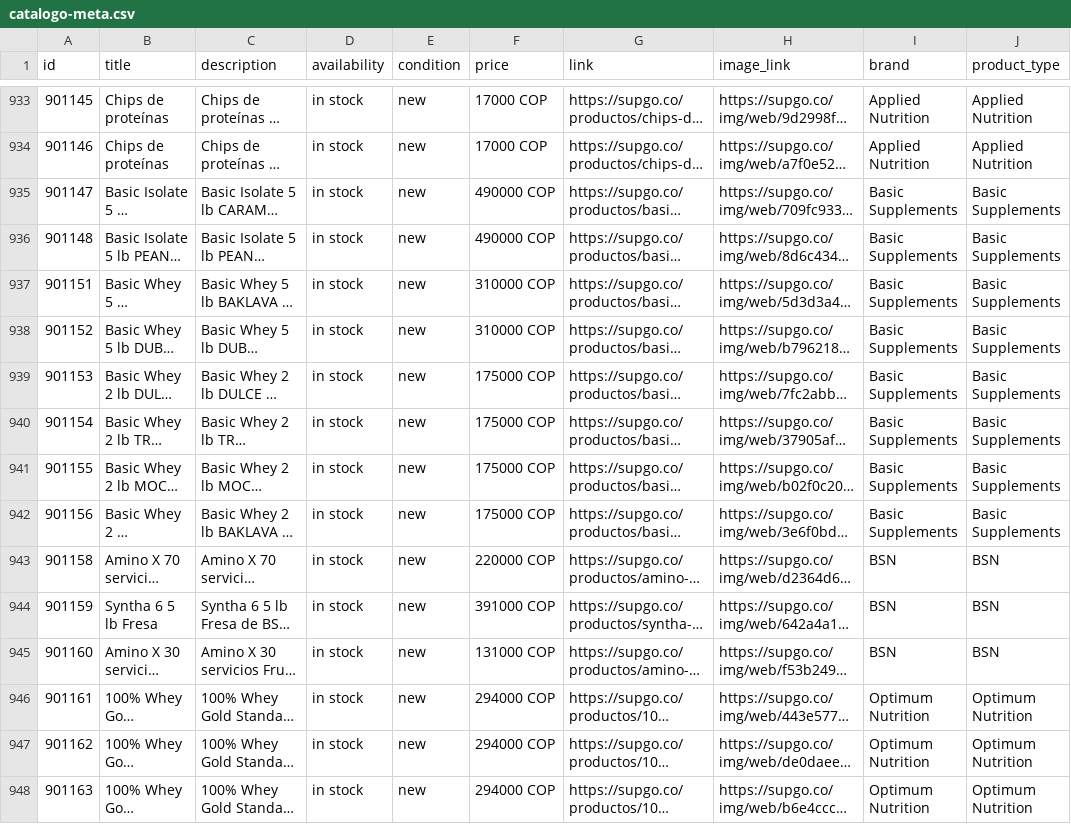
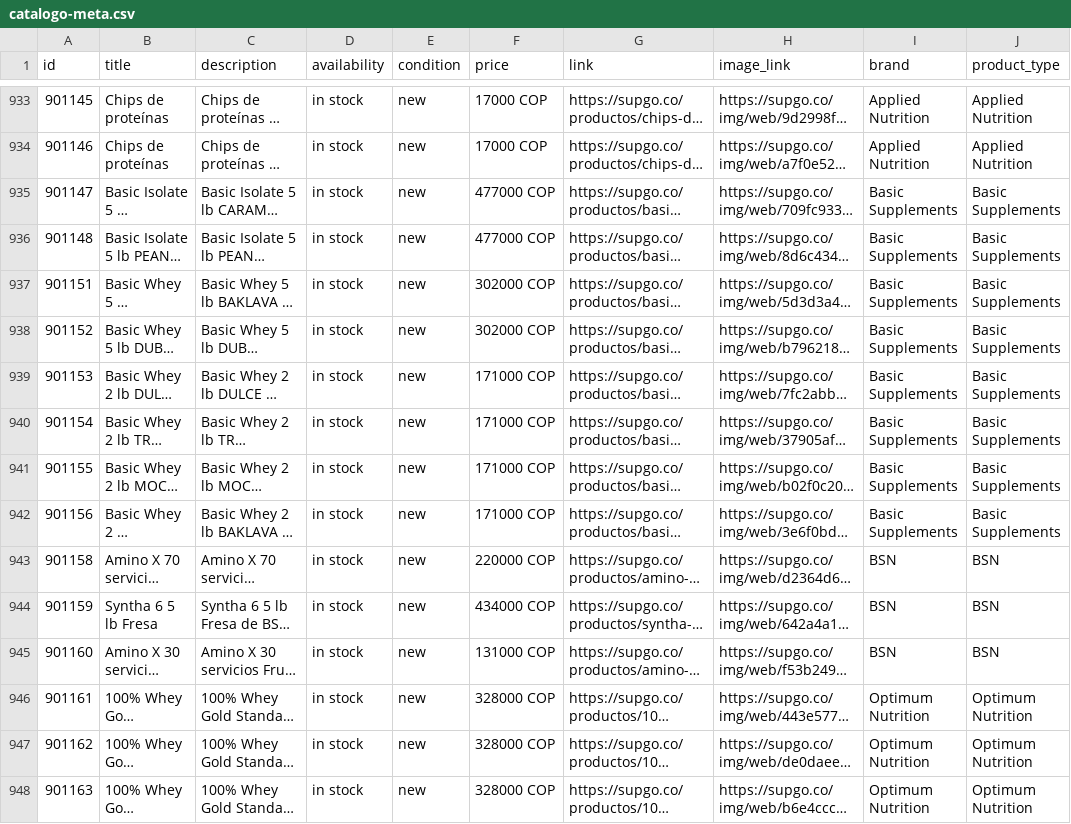
Before and after one commit to Edwinfer182/lift-nutrientes, a CSV file: catalogo-meta.csv, drawn as a sheet; only a part is shown, gaps mark what is left out; long unchanged cells end in …; the diff covers the shown part only; the diff names each change by its address in the sheet, - before the commit and + after, or states it on an @@ line.

```diff
--- a/catalogo-meta.csv
+++ b/catalogo-meta.csv
-F935:F936 (price): 490000 COP
+F935:F936 (price): 477000 COP
-F937:F938 (price): 310000 COP
+F937:F938 (price): 302000 COP
-F939:F942 (price): 175000 COP
+F939:F942 (price): 171000 COP
-F944 (price): 391000 COP
+F944 (price): 434000 COP
-F946:F948 (price): 294000 COP
+F946:F948 (price): 328000 COP
```
Also changed, not shown: 110 edited cells elsewhere in this file.
